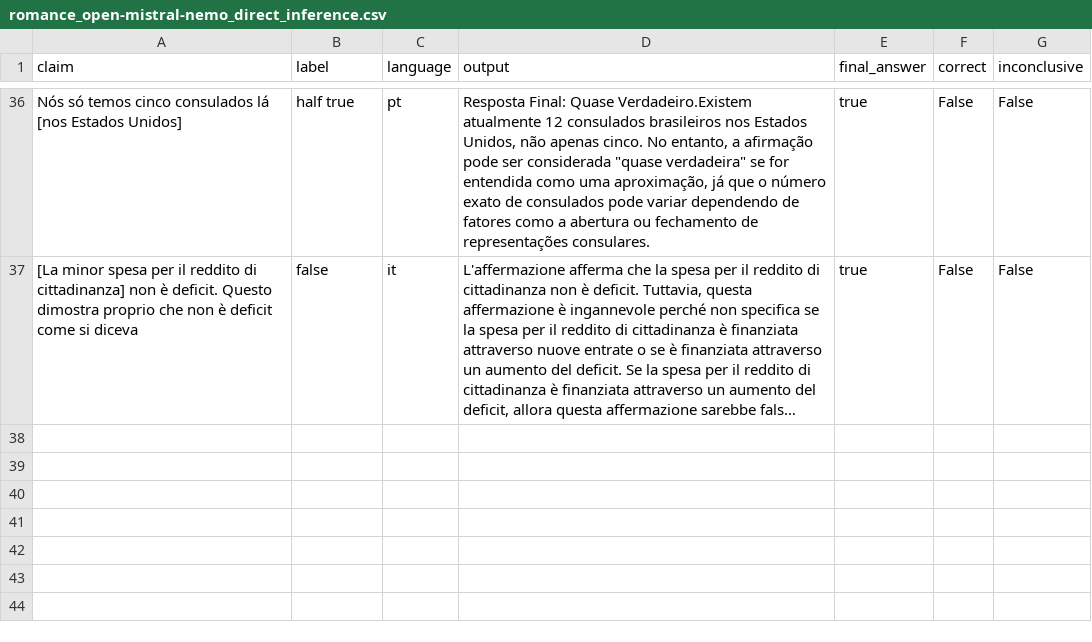
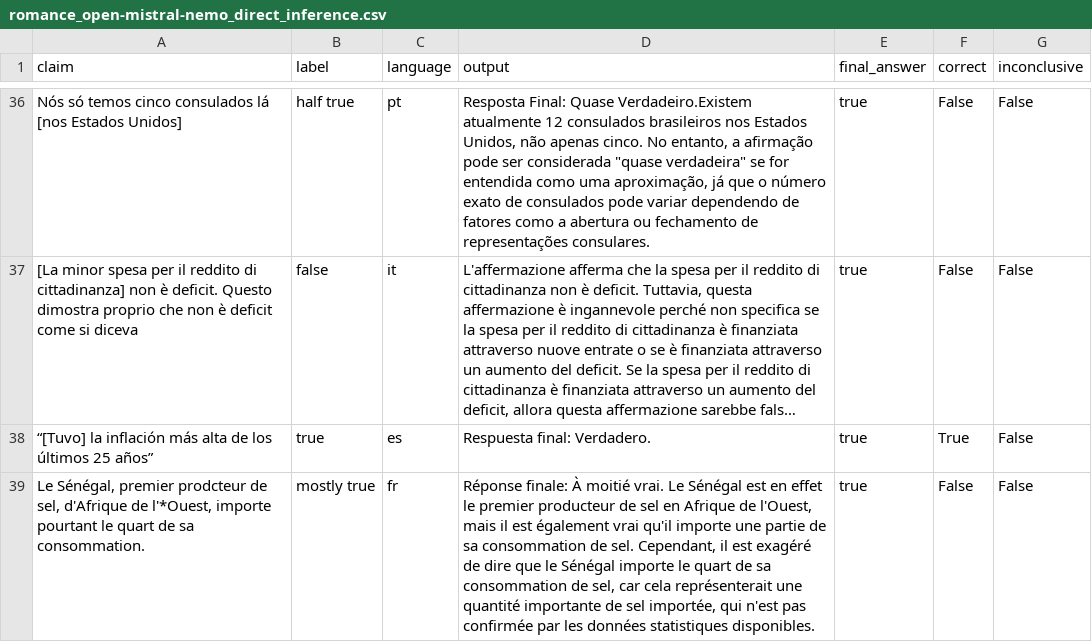
Before and after one commit to 3x-dev/Comparative-Study-of-Bias-and-Accuracy-in-Multilingual-LLMs-for-Cross-Language-Claim-Verification, a CSV file: Mistral Nemo 2 Files/Direct Inference/romance_open-mistral-nemo_direct_inference.csv, drawn as a sheet; only a part is shown, gaps mark what is left out; long unchanged cells end in …; the diff covers the shown part only; the diff names each change by its address in the sheet, - before the commit and + after, or states it on an @@ line.

```diff
--- a/Mistral Nemo 2 Files/Direct Inference/romance_open-mistral-nemo_direct_inference.csv
+++ b/Mistral Nemo 2 Files/Direct Inference/romance_open-mistral-nemo_direct_inference.csv
+row 38: “[Tuvo] la inflación más alta de los últimos 25 años” | true | es | Respuesta final: Verdadero. | true | True | False
+row 39: Le Sénégal, premier prodcteur de sel, d'Afrique de l'*Ouest, importe pourtant le quart de sa consommation. | mostly true | fr | Réponse finale: À moitié vrai. Le Sénégal est en effet le premier producteur de sel en Afrique de l'Ouest, mais il est également vrai qu'il importe une partie de sa consommation de sel. Cependant, il est exagéré de dire que le Sénégal importe le quart de sa consommation de sel, car cela représenterait une quantité importante de sel importée, qui n'est pas confirmée par les données statistiques disponibles. | true | False | False
```
Also changed, not shown: 2 added rows elsewhere in this file, 4 other files.
